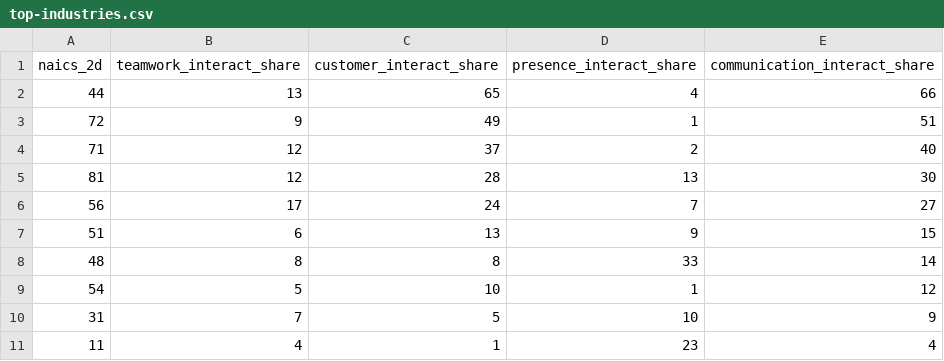
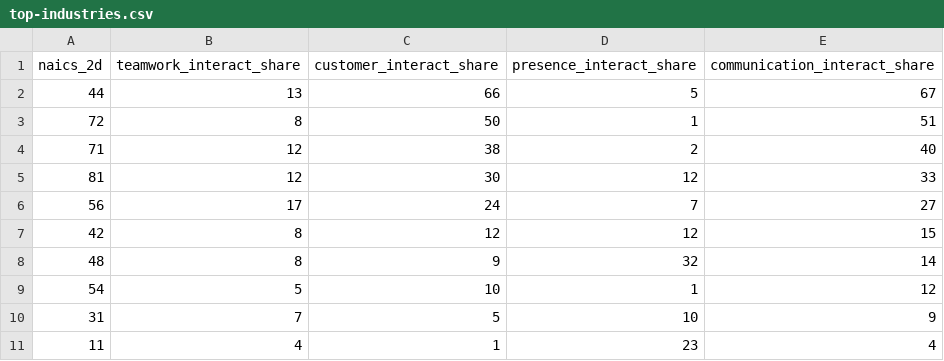
Before and after one commit to ceumicrodata/social-distancing, a CSV file: data/derived/top-industries.csv, drawn as a sheet.

```diff
--- a/data/derived/top-industries.csv
+++ b/data/derived/top-industries.csv
@@ -1,9 +1,9 @@
 naics_2d,teamwork_interact_share,customer_interact_share,presence_interact_share,communication_interact_share
-44,13,65,4,66
-72,9,49,1,51
-71,12,37,2,40
-81,12,28,13,30
+44,13,66,5,67
+72,8,50,1,51
+71,12,38,2,40
+81,12,30,12,33
 56,17,24,7,27
-51,6,13,9,15
-48,8,8,33,14
+42,8,12,12,15
+48,8,9,32,14
 54,5,10,1,12
```
Also changed, not shown: data/derived/industry-index.csv, 18 other files.
